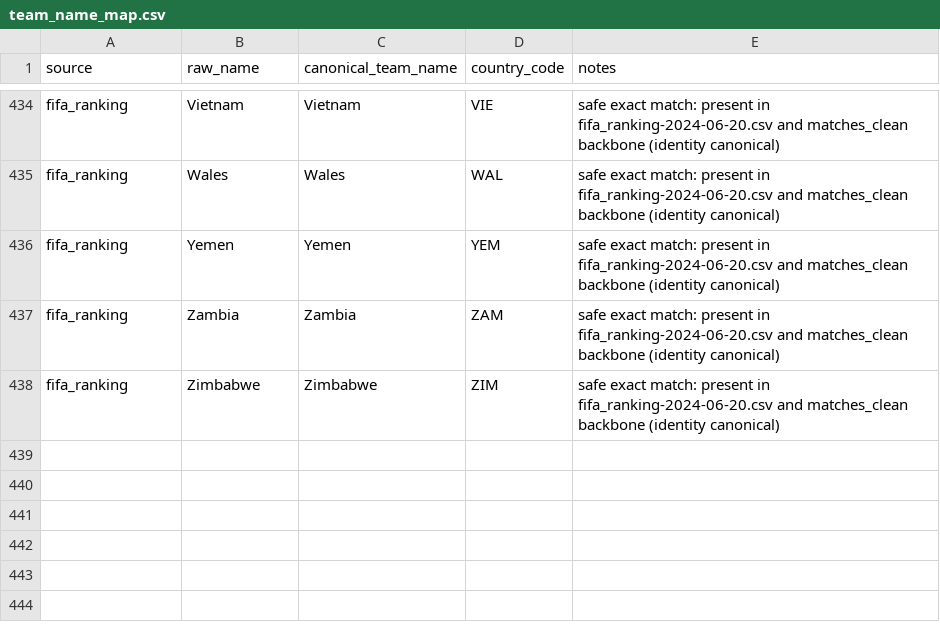
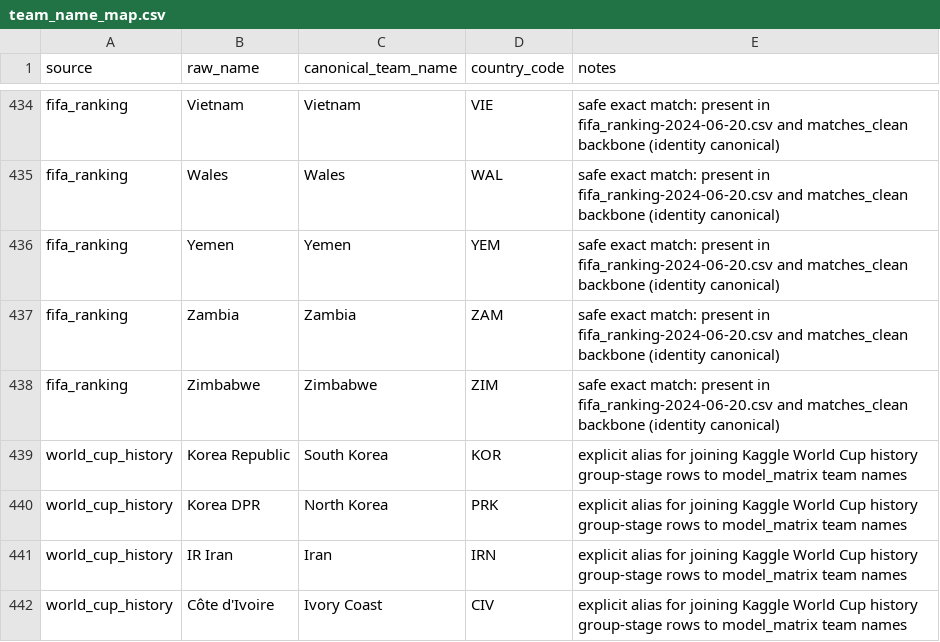
Before and after one commit to najsirobi/worldcup-predictor, a CSV file: data/reference/team_name_map.csv, drawn as a sheet; only a part is shown, gaps mark what is left out; the diff names each change by its address in the sheet, - before the commit and + after, or states it on an @@ line.

```diff
--- a/data/reference/team_name_map.csv
+++ b/data/reference/team_name_map.csv
+row 439: world_cup_history | Korea Republic | South Korea | KOR | explicit alias for joining Kaggle World Cup history group-stage rows to model_matrix team names
+row 440: world_cup_history | Korea DPR | North Korea | PRK | explicit alias for joining Kaggle World Cup history group-stage rows to model_matrix team names
+row 441: world_cup_history | IR Iran | Iran | IRN | explicit alias for joining Kaggle World Cup history group-stage rows to model_matrix team names
+row 442: world_cup_history | Côte d'Ivoire | Ivory Coast | CIV | explicit alias for joining Kaggle World Cup history group-stage rows to model_matrix team names
```
Also changed, not shown: 4 other files.
